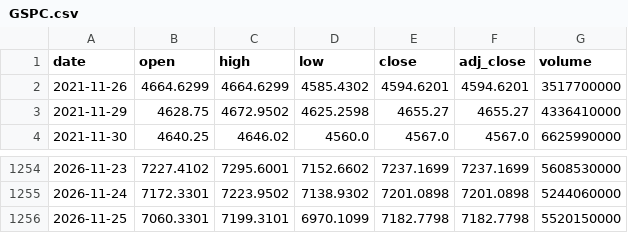
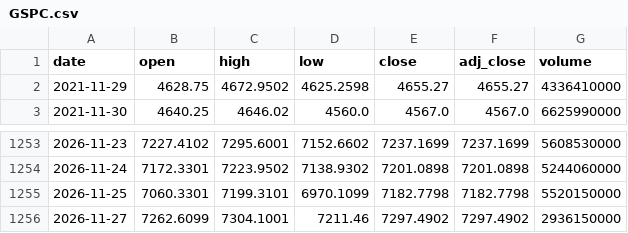
Before and after one commit to NikolaBreznjak/backtest-lab, a CSV file: data/prices/GSPC.csv, drawn as a sheet; only a part is shown, gaps mark what is left out.

```diff
--- a/data/prices/GSPC.csv
+++ b/data/prices/GSPC.csv
@@ -1,3 +1,2 @@
 date,open,high,low,close,adj_close,volume
-2021-11-26,4664.6299,4664.6299,4585.4302,4594.6201,4594.6201,3517700000
 2021-11-29,4628.75,4672.9502,4625.2598,4655.27,4655.27,4336410000
@@ -1256 +1255,2 @@ date,open,high,low,close,adj_close,volume
 2026-11-25,7060.3301,7199.3101,6970.1099,7182.7798,7182.7798,5520150000
+2026-11-27,7262.6099,7304.1001,7211.46,7297.4902,7297.4902,2936150000
```
Also changed, not shown: data/prices/AAPL.csv, data/prices/MSFT.csv, 16 other files.
